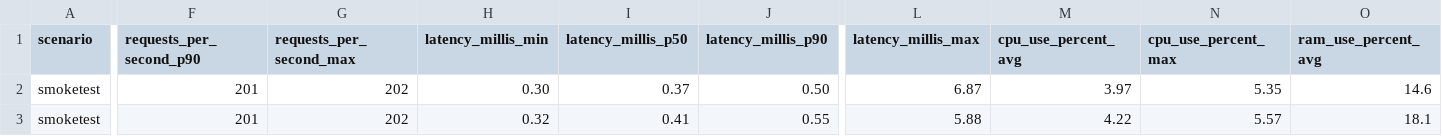
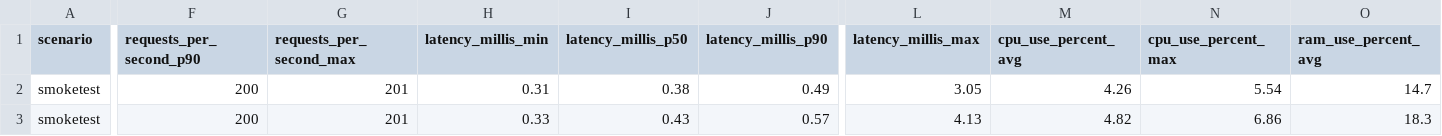
Before and after one commit to chrisgleissner/loom-webflux-benchmarks, a CSV file: results/ci/scenarios-smoketest/ubuntu-24.04/java-21/results.csv, drawn as a sheet; only a part is shown, gaps mark what is left out; the diff covers the shown part only; the diff names each change by its address in the sheet, - before the commit and + after, or states it on an @@ line.

```diff
--- a/results/ci/scenarios-smoketest/ubuntu-24.04/java-21/results.csv
+++ b/results/ci/scenarios-smoketest/ubuntu-24.04/java-21/results.csv
-F2:F3 (requests_per_second_p90): 201
+F2:F3 (requests_per_second_p90): 200
-G2:G3 (requests_per_second_max): 202
+G2:G3 (requests_per_second_max): 201
-H2 (latency_millis_min): 0.30
+H2 (latency_millis_min): 0.31
-I2 (latency_millis_p50): 0.37
+I2 (latency_millis_p50): 0.38
-J2 (latency_millis_p90): 0.50
+J2 (latency_millis_p90): 0.49
-L2 (latency_millis_max): 6.87
+L2 (latency_millis_max): 3.05
-M2 (cpu_use_percent_avg): 3.97
+M2 (cpu_use_percent_avg): 4.26
-N2 (cpu_use_percent_max): 5.35
+N2 (cpu_use_percent_max): 5.54
-O2 (ram_use_percent_avg): 14.6
+O2 (ram_use_percent_avg): 14.7
-H3 (latency_millis_min): 0.32
+H3 (latency_millis_min): 0.33
-I3 (latency_millis_p50): 0.41
+I3 (latency_millis_p50): 0.43
-J3 (latency_millis_p90): 0.55
+J3 (latency_millis_p90): 0.57
-L3 (latency_millis_max): 5.88
+L3 (latency_millis_max): 4.13
-M3 (cpu_use_percent_avg): 4.22
+M3 (cpu_use_percent_avg): 4.82
-N3 (cpu_use_percent_max): 5.57
+N3 (cpu_use_percent_max): 6.86
-O3 (ram_use_percent_avg): 18.1
+O3 (ram_use_percent_avg): 18.3
```
Also changed, not shown: 91 edited cells elsewhere in this file, 2 other files.
